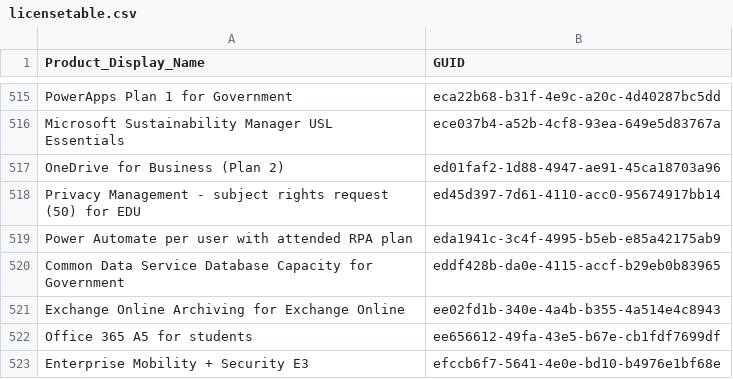
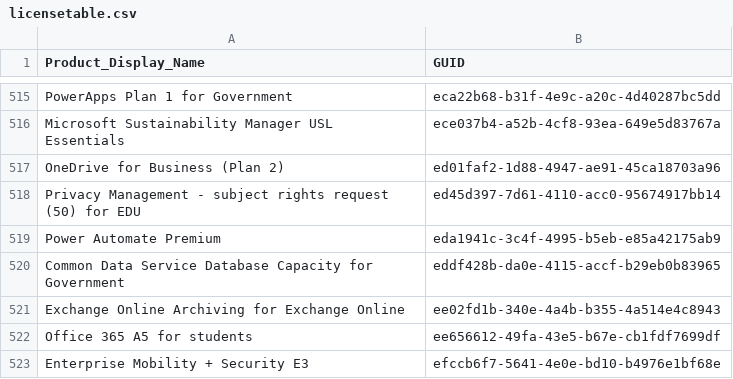
Before and after one commit to rvdwegen/vdwegen-api, a CSV file: licensetable.csv, drawn as a sheet; only a part is shown, gaps mark what is left out.

```diff
--- a/licensetable.csv
+++ b/licensetable.csv
@@ -518,3 +518,3 @@
 "Privacy Management - subject rights request (50) for EDU","ed45d397-7d61-4110-acc0-95674917bb14"
-"Power Automate per user with attended RPA plan","eda1941c-3c4f-4995-b5eb-e85a42175ab9"
+"Power Automate Premium","eda1941c-3c4f-4995-b5eb-e85a42175ab9"
 "Common Data Service Database Capacity for Government","eddf428b-da0e-4115-accf-b29eb0b83965"
```
